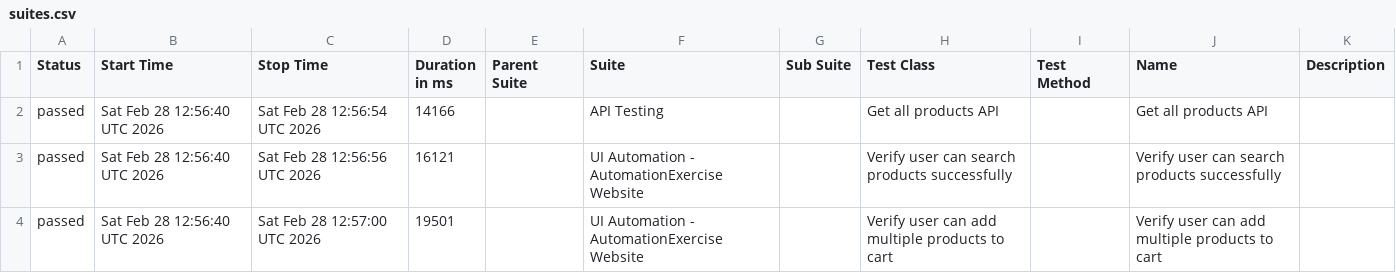
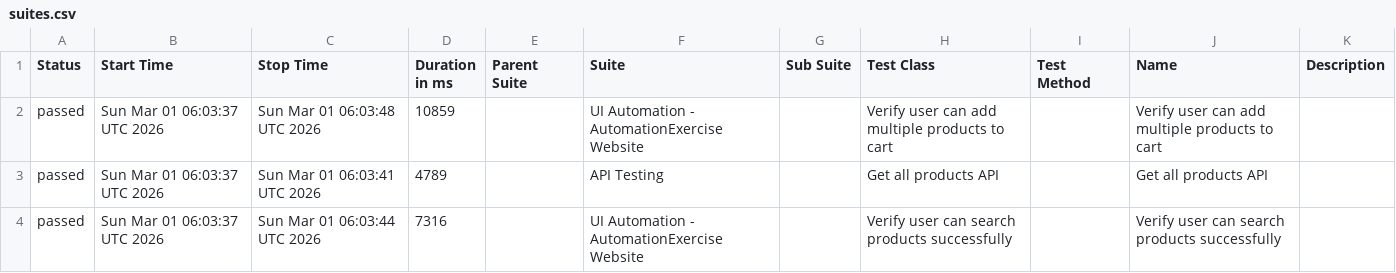
Before and after one commit to arjunonkar/suiapiautomation, a CSV file: data/suites.csv, drawn as a sheet.

```diff
--- a/data/suites.csv
+++ b/data/suites.csv
@@ -1,4 +1,4 @@
 "Status","Start Time","Stop Time","Duration in ms","Parent Suite","Suite","Sub Suite","Test Class","Test Method","Name","Description"
-"passed","Sat Feb 28 12:56:40 UTC 2026","Sat Feb 28 12:56:54 UTC 2026","14166","","API Testing","","Get all products API","","Get all products API",""
-"passed","Sat Feb 28 12:56:40 UTC 2026","Sat Feb 28 12:56:56 UTC 2026","16121","","UI Automation - AutomationExercise Website","","Verify user can search products successfully","","Verify user can search products successfully",""
-"passed","Sat Feb 28 12:56:40 UTC 2026","Sat Feb 28 12:57:00 UTC 2026","19501","","UI Automation - AutomationExercise Website","","Verify user can add multiple products to cart","","Verify user can add multiple products to cart",""
+"passed","Sun Mar 01 06:03:37 UTC 2026","Sun Mar 01 06:03:48 UTC 2026","10859","","UI Automation - AutomationExercise Website","","Verify user can add multiple products to cart","","Verify user can add multiple products to cart",""
+"passed","Sun Mar 01 06:03:37 UTC 2026","Sun Mar 01 06:03:41 UTC 2026","4789","","API Testing","","Get all products API","","Get all products API",""
+"passed","Sun Mar 01 06:03:37 UTC 2026","Sun Mar 01 06:03:44 UTC 2026","7316","","UI Automation - AutomationExercise Website","","Verify user can search products successfully","","Verify user can search products successfully",""
```
Also changed, not shown: data/behaviors.csv, 20 other files.
